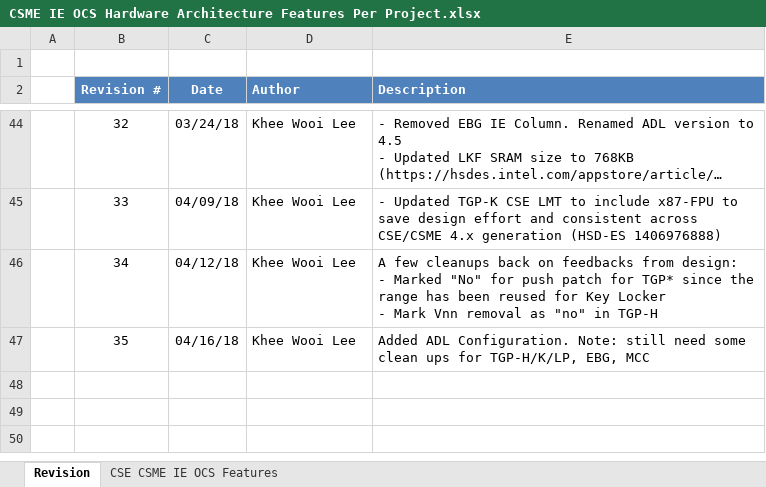
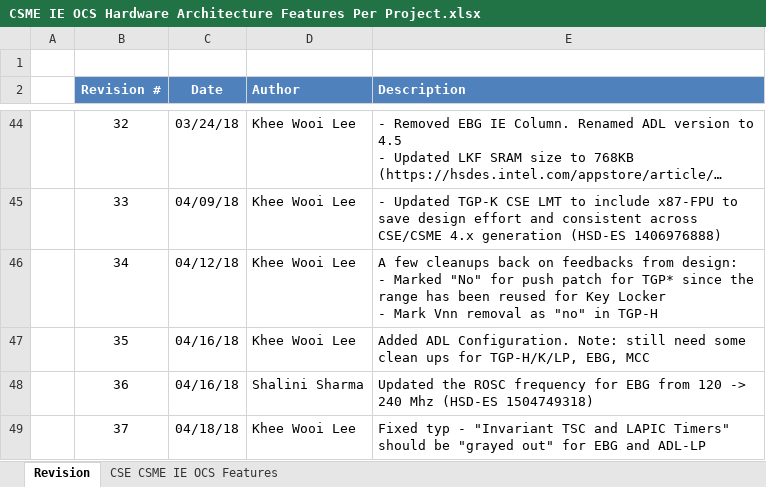
Before and after one commit to jason-ytsao/exp_submodule, an Excel workbook: ArchSpecs/Working/CSME IE OCS Hardware Architecture Features Per Project.xlsx, sheet Revision, drawn as a sheet; only a part is shown, gaps mark what is left out; long unchanged cells end in …; values as stored, in another font and other column widths than the file's, no borders; the diff names each change by its address in the sheet, - before the commit and + after, or states it on an @@ line.

```diff
--- a/ArchSpecs/Working/CSME IE OCS Hardware Architecture Features Per Project.xlsx (sheet Revision)
+++ b/ArchSpecs/Working/CSME IE OCS Hardware Architecture Features Per Project.xlsx (sheet Revision)
+row 48:  | 36 | 04/16/18 | Shalini Sharma | Updated the ROSC frequency for EBG from 120 -> 240 Mhz (HSD-ES 1504749318)
+row 49:  | 37 | 04/18/18 | Khee Wooi Lee | Fixed typ - "Invariant TSC and LAPIC Timers" should be "grayed out" for EBG and ADL-LP
```
Also changed, not shown: sheet CSE CSME IE OCS Features.
